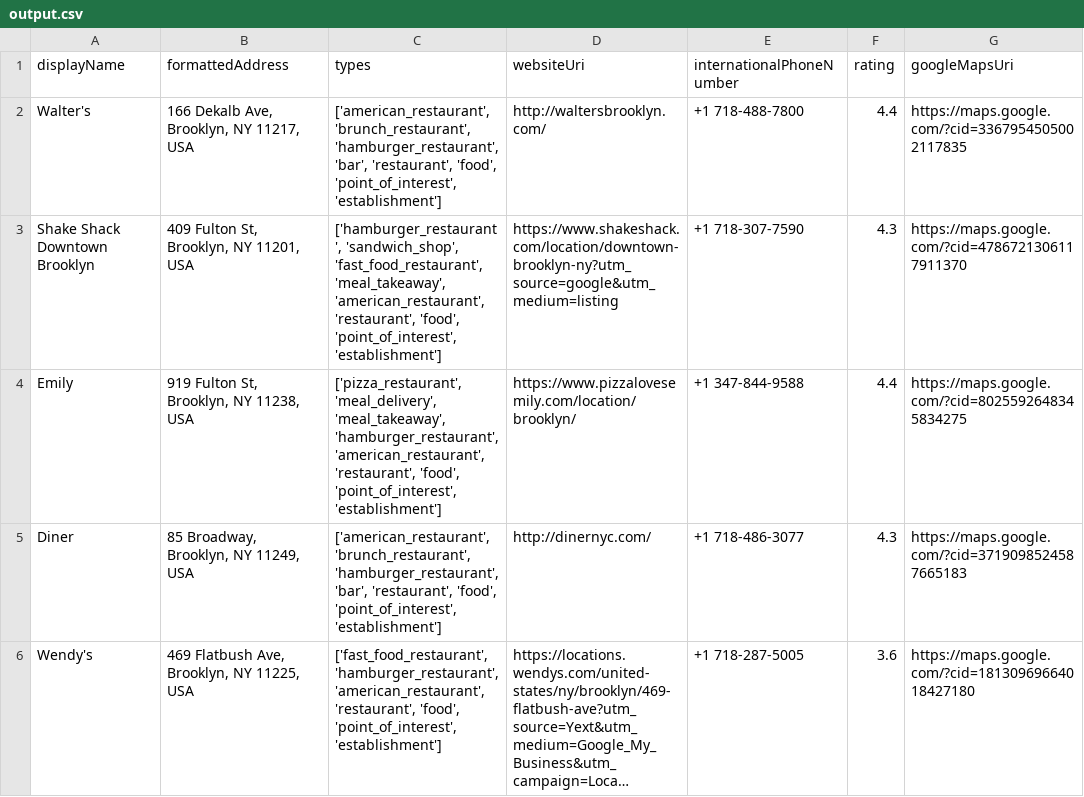
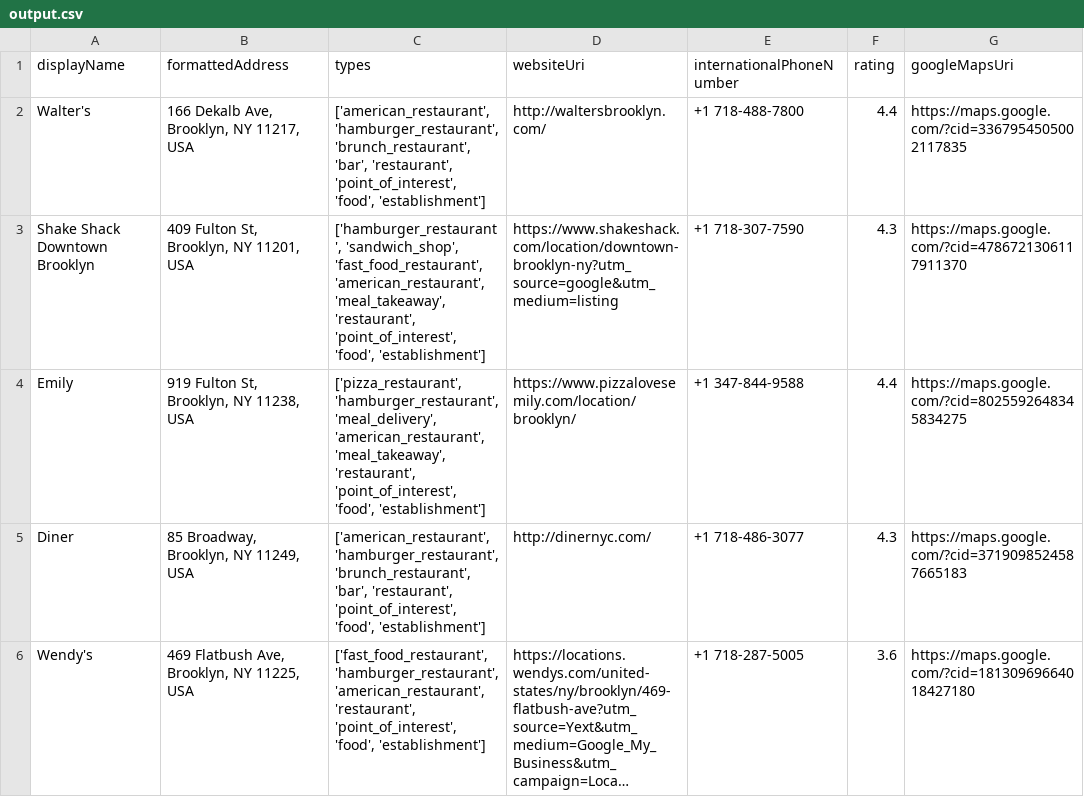
Before and after one commit to claraakkim0427/burgers, a CSV file: output.csv, drawn as a sheet; only a part is shown; long unchanged cells end in …; the diff covers the shown part only; the diff names each change by its address in the sheet, - before the commit and + after, or states it on an @@ line.

```diff
--- a/output.csv
+++ b/output.csv
-C2 (types): ['american_restaurant', 'brunch_restaurant', 'hamburger_restaurant', 'bar', 'restaurant', 'food', 'point_of_interest', 'establishment']
+C2 (types): ['american_restaurant', 'hamburger_restaurant', 'brunch_restaurant', 'bar', 'restaurant', 'point_of_interest', 'food', 'establishment']
-C3 (types): …'sandwich_shop', 'fast_food_restaurant', 'meal_takeaway', 'american_restaurant', 'restaurant', 'food', 'point_of_interest', 'establishment']
+C3 (types): …'sandwich_shop', 'fast_food_restaurant', 'american_restaurant', 'meal_takeaway', 'restaurant', 'point_of_interest', 'food', 'establishment']
-C4 (types): ['pizza_restaurant', 'meal_delivery', 'meal_takeaway', 'hamburger_restaurant', 'american_restaurant', 'restaurant', 'food', 'point_of_interest', 'establishment']
+C4 (types): ['pizza_restaurant', 'hamburger_restaurant', 'meal_delivery', 'american_restaurant', 'meal_takeaway', 'restaurant', 'point_of_interest', 'food', 'establishment']
-C5 (types): ['american_restaurant', 'brunch_restaurant', 'hamburger_restaurant', 'bar', 'restaurant', 'food', 'point_of_interest', 'establishment']
+C5 (types): ['american_restaurant', 'hamburger_restaurant', 'brunch_restaurant', 'bar', 'restaurant', 'point_of_interest', 'food', 'establishment']
-C6 (types): …'american_restaurant', 'restaurant', 'food', 'point_of_interest', 'establishment']
+C6 (types): …'american_restaurant', 'restaurant', 'point_of_interest', 'food', 'establishment']
```
Also changed, not shown: 15 edited cells elsewhere in this file, 2 other files.
